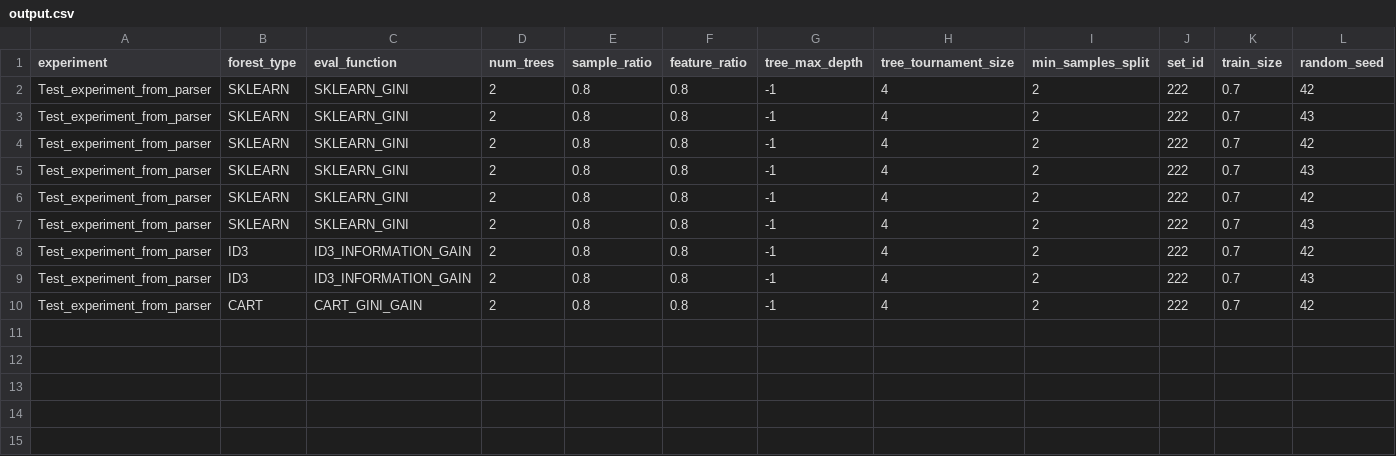
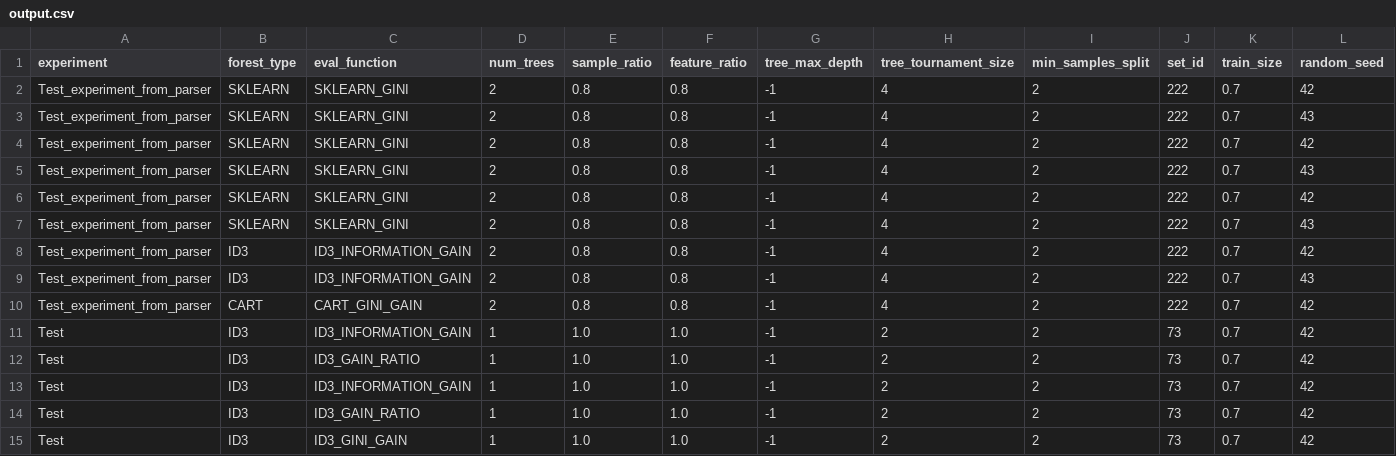
Before and after one commit to KamilMarszalek/uma, a CSV file: experiment_output/output.csv, drawn as a sheet; only a part is shown; rows hold the shown columns only; the diff names each change by its address in the sheet, - before the commit and + after, or states it on an @@ line.

Commit message:
Added experiments csvs

```diff
--- a/experiment_output/output.csv
+++ b/experiment_output/output.csv
+row 11: Test | ID3 | ID3_INFORMATION_GAIN | 1 | 1.0 | 1.0 | -1 | 2 | 2 | 73 | 0.7 | 42
+row 12: Test | ID3 | ID3_GAIN_RATIO | 1 | 1.0 | 1.0 | -1 | 2 | 2 | 73 | 0.7 | 42
+row 13: Test | ID3 | ID3_INFORMATION_GAIN | 1 | 1.0 | 1.0 | -1 | 2 | 2 | 73 | 0.7 | 42
+row 14: Test | ID3 | ID3_GAIN_RATIO | 1 | 1.0 | 1.0 | -1 | 2 | 2 | 73 | 0.7 | 42
+row 15: Test | ID3 | ID3_GINI_GAIN | 1 | 1.0 | 1.0 | -1 | 2 | 2 | 73 | 0.7 | 42
```
Also changed, not shown: experiment_input/example.csv, 9 other files.
